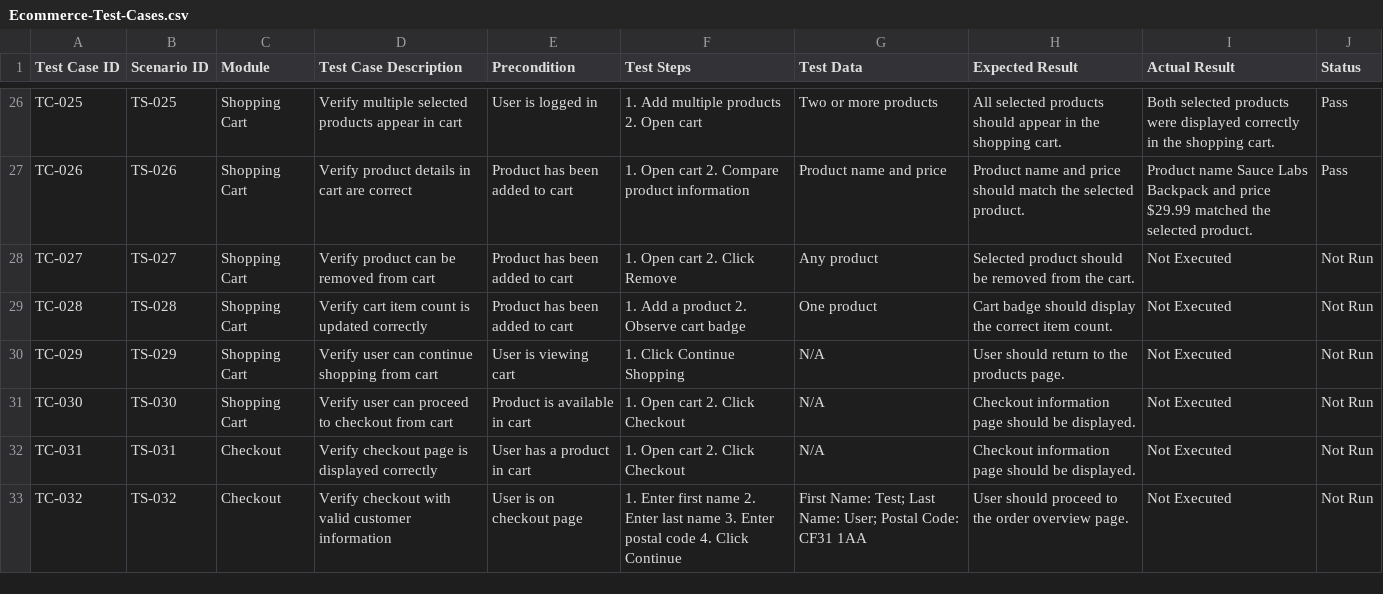
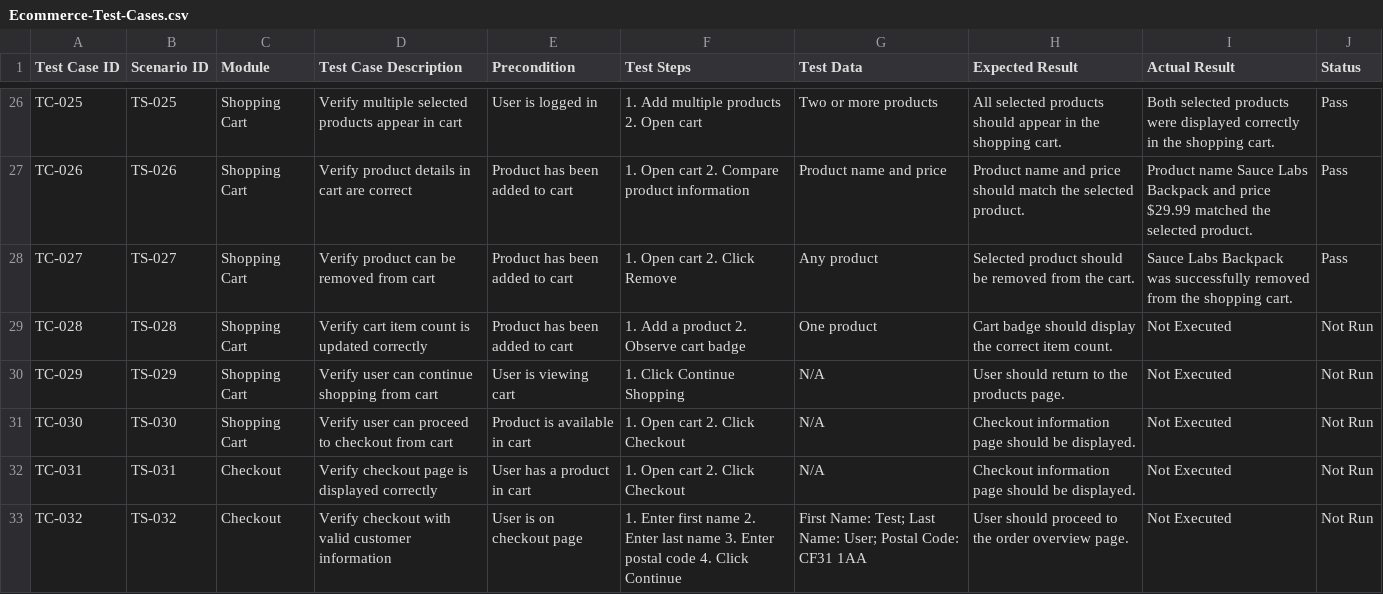
Before and after one commit to dipikananda/manual-testing-ecommerce, a CSV file: Test-Cases/Ecommerce-Test-Cases.csv, drawn as a sheet; only a part is shown, gaps mark what is left out.

Commit message:
Update Ecommerce-Test-Cases.csv

```diff
--- a/Test-Cases/Ecommerce-Test-Cases.csv
+++ b/Test-Cases/Ecommerce-Test-Cases.csv
@@ -27,3 +27,3 @@ TC-025,TS-025,Shopping Cart,Verify multiple selected products appear in cart,Use
 TC-026,TS-026,Shopping Cart,Verify product details in cart are correct,Product has been added to cart,"1. Open cart 2. Compare product information",Product name and price,Product name and price should match the selected product.,Product name Sauce Labs Backpack and price $29.99 matched the selected product.,Pass
-TC-027,TS-027,Shopping Cart,Verify product can be removed from cart,Product has been added to cart,"1. Open cart 2. Click Remove",Any product,Selected product should be removed from the cart.,Not Executed,Not Run
+TC-027,TS-027,Shopping Cart,Verify product can be removed from cart,Product has been added to cart,"1. Open cart 2. Click Remove",Any product,Selected product should be removed from the cart.,Sauce Labs Backpack was successfully removed from the shopping cart.,Pass
 TC-028,TS-028,Shopping Cart,Verify cart item count is updated correctly,Product has been added to cart,"1. Add a product 2. Observe cart badge",One product,Cart badge should display the correct item count.,Not Executed,Not Run
```
